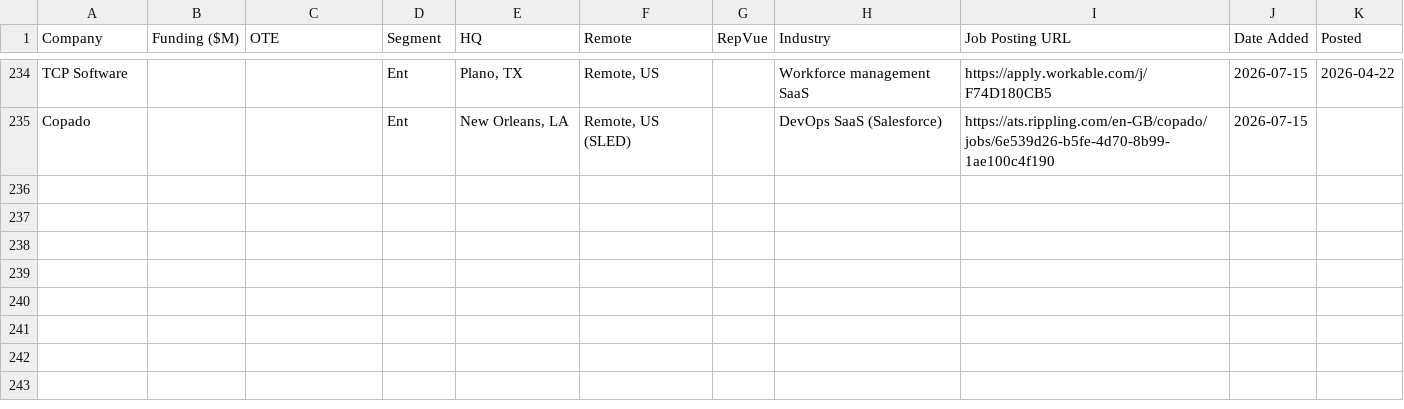
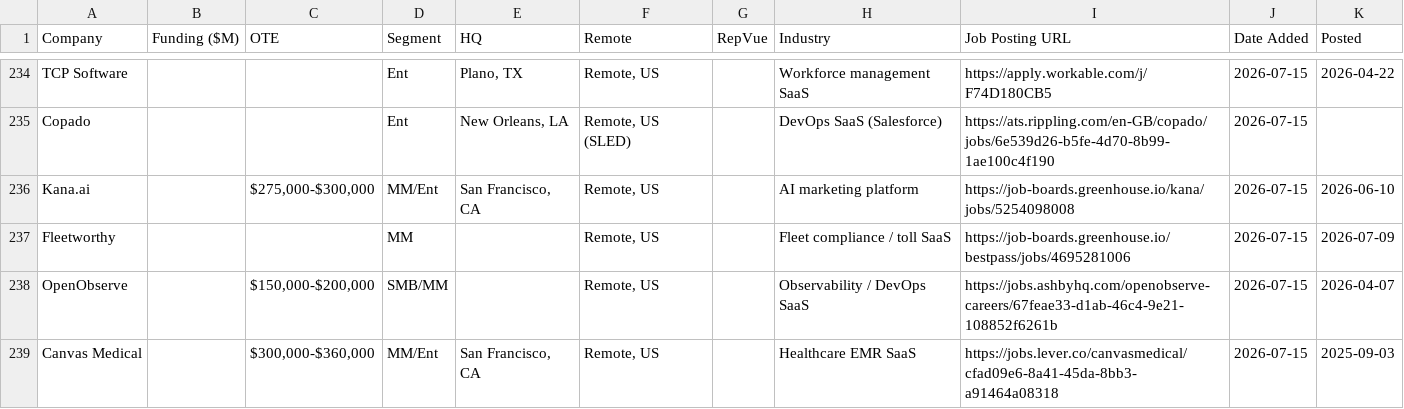
Before and after one commit to eric-hastie/remote-ae-job-hunt, a CSV file: data/2026-07-15.csv, drawn as a sheet; only a part is shown, gaps mark what is left out; the diff names each change by its address in the sheet, - before the commit and + after, or states it on an @@ line.

```diff
--- a/data/2026-07-15.csv
+++ b/data/2026-07-15.csv
+row 236: Kana.ai |  | $275,000-$300,000 | MM/Ent | San Francisco, CA | Remote, US |  | AI marketing platform | https://job-boards.greenhouse.io/kana/jobs/5254098008 | 2026-07-15 | 2026-06-10
+row 237: Fleetworthy |  |  | MM |  | Remote, US |  | Fleet compliance / toll SaaS | https://job-boards.greenhouse.io/bestpass/jobs/4695281006 | 2026-07-15 | 2026-07-09
+row 238: OpenObserve |  | $150,000-$200,000 | SMB/MM |  | Remote, US |  | Observability / DevOps SaaS | https://jobs.ashbyhq.com/openobserve-careers/67feae33-d1ab-46c4-9e21-108852f6261b | 2026-07-15 | 2026-04-07
+row 239: Canvas Medical |  | $300,000-$360,000 | MM/Ent | San Francisco, CA | Remote, US |  | Healthcare EMR SaaS | https://jobs.lever.co/canvasmedical/cfad09e6-8a41-45da-8bb3-a91464a08318 | 2026-07-15 | 2025-09-03
```
Also changed, not shown: data/claude_universe.csv, data/latest.csv, 2 other files.
